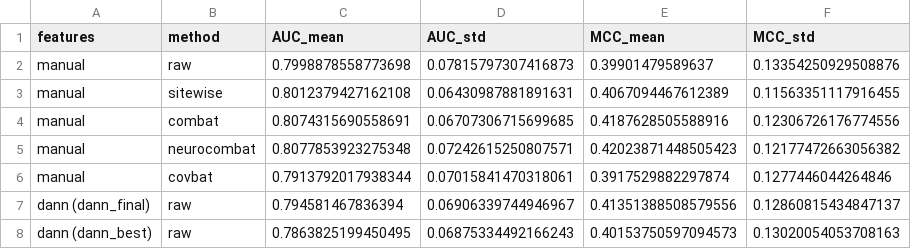
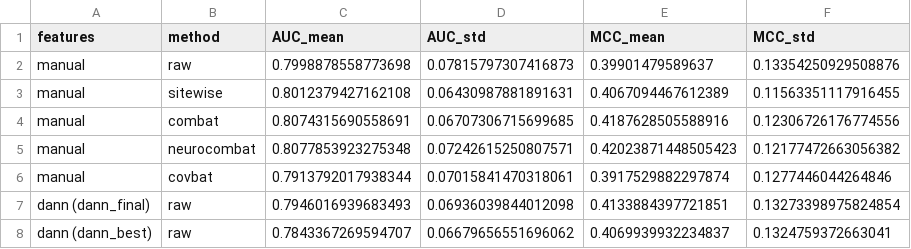
Before and after one commit to chox7/eeg-site-effects, a CSV file: results/tables/04_dann/patho_comparison_dann_vs_manual.csv, drawn as a sheet.

```diff
--- a/results/tables/04_dann/patho_comparison_dann_vs_manual.csv
+++ b/results/tables/04_dann/patho_comparison_dann_vs_manual.csv
@@ -6,3 +6,3 @@ manual,neurocombat,0.8077853923275348,0.07242615250807571,0.42023871448505423,0.
 manual,covbat,0.7913792017938344,0.07015841470318061,0.3917529882297874,0.1277446044264846
-dann (dann_final),raw,0.794581467836394,0.06906339744946967,0.41351388508579556,0.12860815434847137
-dann (dann_best),raw,0.7863825199450495,0.06875334492166243,0.40153750597094573,0.13020054053708163
+dann (dann_final),raw,0.7946016939683493,0.06936039844012098,0.4133884397721851,0.13273398975824854
+dann (dann_best),raw,0.7843367269594707,0.06679656551696062,0.4069939932234837,0.1324759372663041
```
Also changed, not shown: results/tables/02_site_effect/site_clf_summary.csv, results/tables/04_dann/dual_metric_summary.csv, 12 other files.
